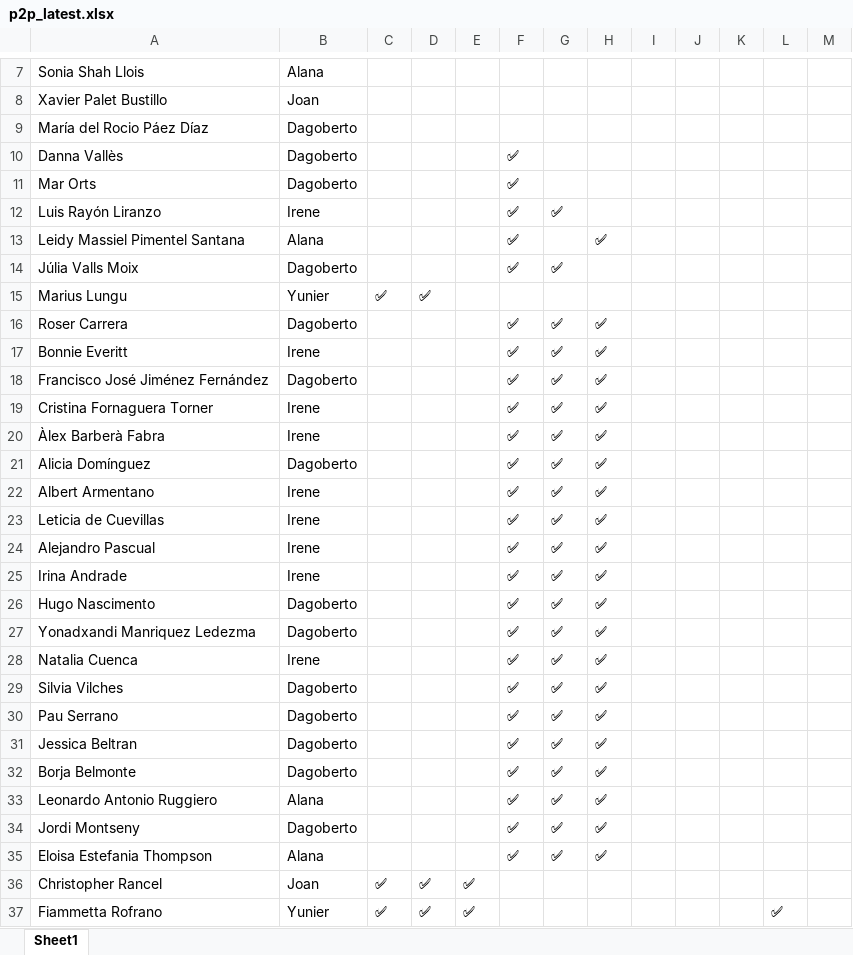
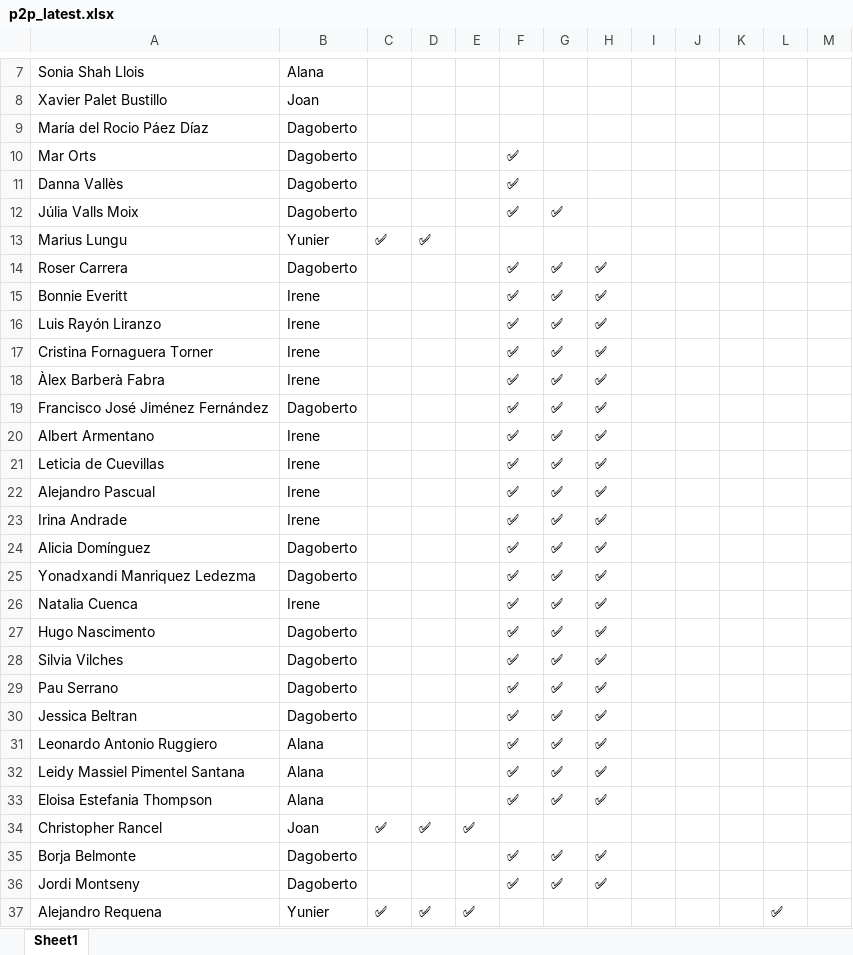
Before and after one commit to alanaolivieri/P2P-ITA, an Excel workbook: data/p2p_latest.xlsx, sheet Sheet1, drawn as a sheet; only a part is shown, gaps mark what is left out; the shorter side is filled out with more unchanged rows; values as stored, in another font and other column widths than the file's, no borders; removed rows and columns are numbered as before the commit, all else as after; the diff covers the shown part only; the diff names each change by its address in the sheet, - before the commit and + after, or states it on an @@ line.

```diff
--- a/data/p2p_latest.xlsx (sheet Sheet1)
+++ b/data/p2p_latest.xlsx (sheet Sheet1)
@@ row 11 moved to row 10: Mar Orts @@
-row 12: Luis Rayón Liranzo | Irene |  |  |  | ✅ | ✅
-row 13: Leidy Massiel Pimentel Santana | Alana |  |  |  | ✅ |  | ✅
-A16: Francisco José Jiménez Fernández
+A16: Luis Rayón Liranzo
-B16: Dagoberto
+B16: Irene
+row 19: Francisco José Jiménez Fernández | Dagoberto |  |  |  | ✅ | ✅ | ✅
@@ row 21 moved to row 24: Alicia Domínguez @@
@@ row 26 moved to row 27: Hugo Nascimento @@
-A32: Jordi Montseny
+A32: Leidy Massiel Pimentel Santana
-B32: Dagoberto
+B32: Alana
@@ row 32 moved to row 35: Borja Belmonte @@
+row 36: Jordi Montseny | Dagoberto |  |  |  | ✅ | ✅ | ✅
@@ row 38 moved to row 37: Alejandro Requena @@
```
Also changed, not shown: 3 added rows, 3 removed rows and 1 moved row elsewhere in this sheet, data/actividades.xlsx.
